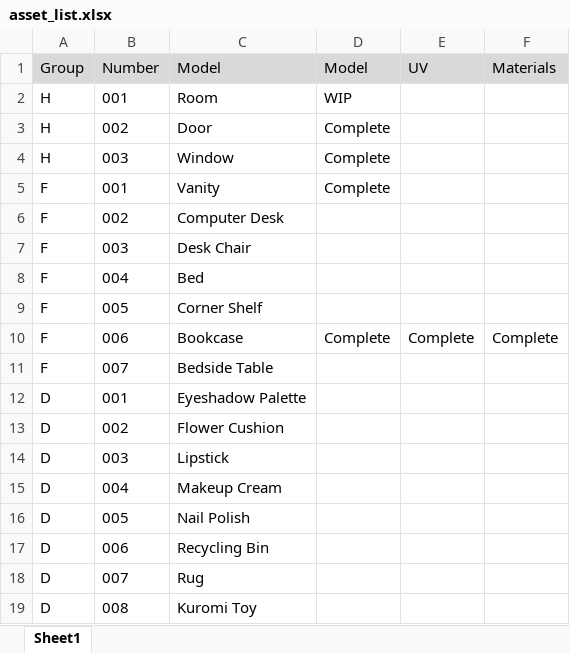
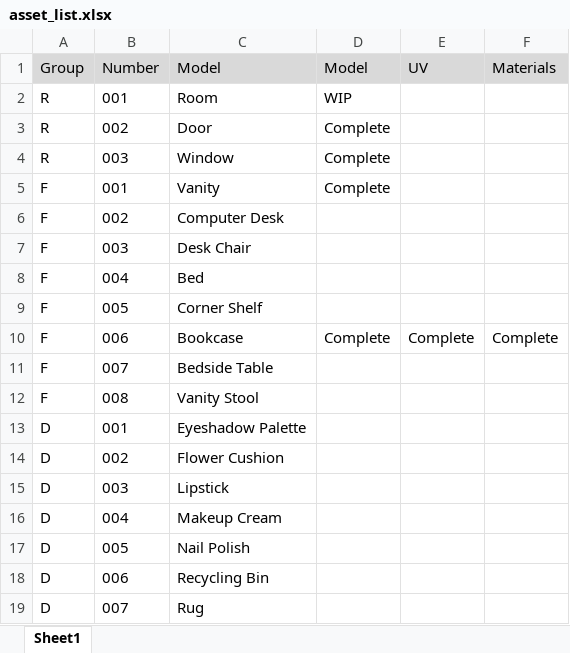
Before and after one commit to FezarecoolX/GamesProduction_Assessment3, an Excel workbook: Group1/asset_list.xlsx, sheet Sheet1, drawn as a sheet; only a part is shown; the shorter side is filled out with more unchanged rows; values as stored, in another font and other column widths than the file's, no borders; the diff names each change by its address in the sheet, - before the commit and + after, or states it on an @@ line.

```diff
--- a/Group1/asset_list.xlsx (sheet Sheet1)
+++ b/Group1/asset_list.xlsx (sheet Sheet1)
-A2:A4 (Group): H
+A2:A4 (Group): R
+row 12: F | 008 | Vanity Stool
```
Also changed, not shown: 3 other files.
